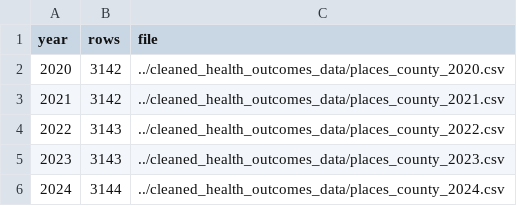
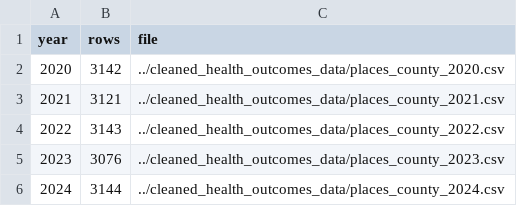
Before and after one commit to ashishpanch/NORP-Pollution-Analysis, a CSV file: cleaned_health_outcomes_data/places_county_summary.csv, drawn as a sheet.

```diff
--- a/cleaned_health_outcomes_data/places_county_summary.csv
+++ b/cleaned_health_outcomes_data/places_county_summary.csv
@@ -2,5 +2,5 @@ year,rows,file
 2020,3142,../cleaned_health_outcomes_data/places_county_2020.csv
-2021,3142,../cleaned_health_outcomes_data/places_county_2021.csv
+2021,3121,../cleaned_health_outcomes_data/places_county_2021.csv
 2022,3143,../cleaned_health_outcomes_data/places_county_2022.csv
-2023,3143,../cleaned_health_outcomes_data/places_county_2023.csv
+2023,3076,../cleaned_health_outcomes_data/places_county_2023.csv
 2024,3144,../cleaned_health_outcomes_data/places_county_2024.csv
```
Also changed, not shown: cleaned_health_outcomes_data/500cities_city_2016.csv, cleaned_health_outcomes_data/500cities_city_2017.csv, 7 other files.
